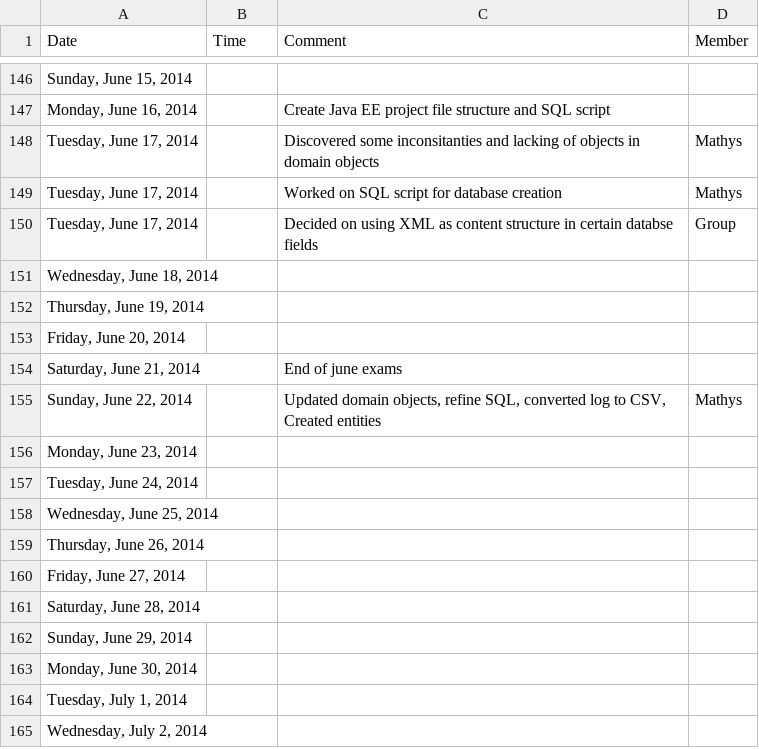
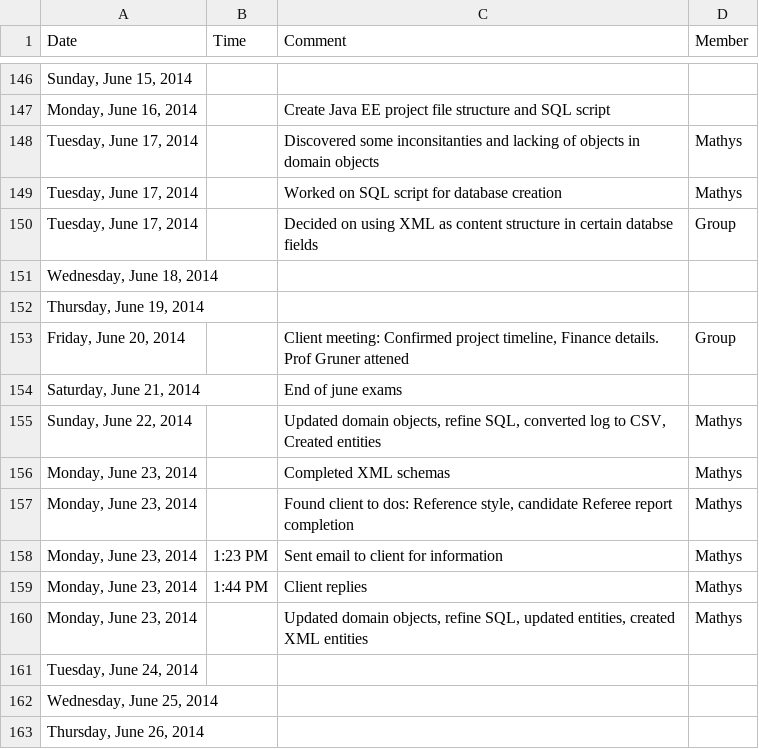
Before and after one commit to mox1990/COS_301_Project_Postdoc, a CSV file: Log_Document/Log_book.csv, drawn as a sheet; only a part is shown, gaps mark what is left out; the shorter side is filled out with more unchanged rows.

Commit message:
Updated model, SQL, XML enities, DB entities, POM.xml

```diff
--- a/Log_Document/Log_book.csv
+++ b/Log_Document/Log_book.csv
@@ -152,6 +152,10 @@ Date,Time,Comment,Member
 "Thursday, June 19, 2014",,,
-"Friday, June 20, 2014",,,
+"Friday, June 20, 2014",,"Client meeting: Confirmed project timeline, Finance details. Prof Gruner attened",Group
 "Saturday, June 21, 2014",,End of june exams,
 "Sunday, June 22, 2014",,"Updated domain objects, refine SQL, converted log to CSV, Created entities",Mathys
-"Monday, June 23, 2014",,,
+"Monday, June 23, 2014",,Completed XML schemas,Mathys
+"Monday, June 23, 2014",,"Found client to dos: Reference style, candidate Referee report completion",Mathys
+"Monday, June 23, 2014",1:23 PM,Sent email to client for information,Mathys
+"Monday, June 23, 2014",1:44 PM,Client replies,Mathys
+"Monday, June 23, 2014",,"Updated domain objects, refine SQL, updated entities, created XML entities",Mathys
 "Tuesday, June 24, 2014",,,
```
Also changed, not shown: 43 other files.
